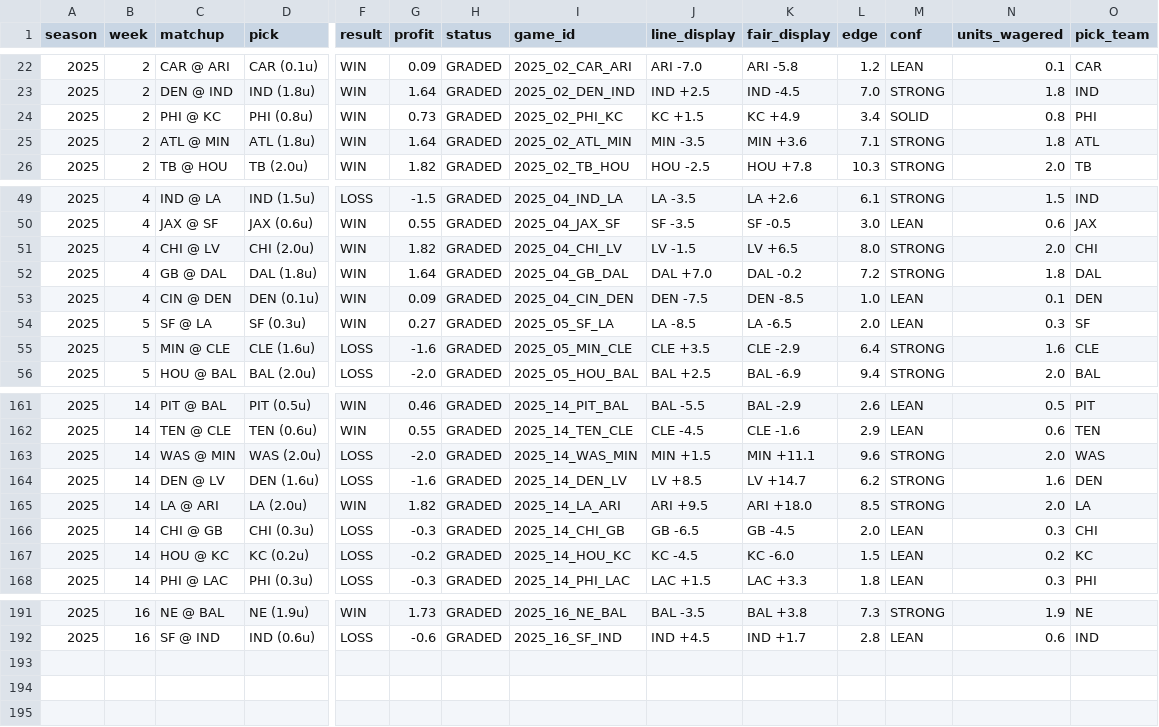
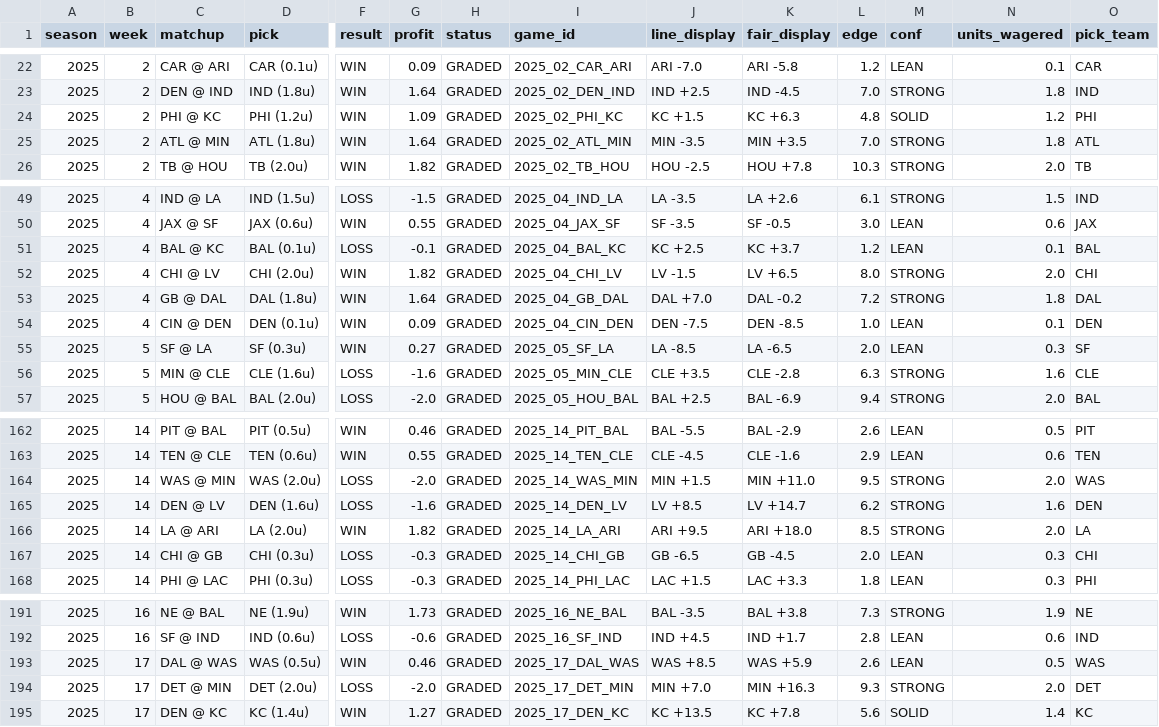
Before and after one commit to Ducky705/nfl-xgboost-model, a CSV file: data/betting_history.csv, drawn as a sheet; only a part is shown, gaps mark what is left out; removed rows and columns are numbered as before the commit, all else as after; rows hold the shown columns only; the diff covers the shown part only; the diff names each change by its address in the sheet, - before the commit and + after, or states it on an @@ line.

```diff
--- a/data/betting_history.csv
+++ b/data/betting_history.csv
-D24 (pick): PHI (0.8u)
+D24 (pick): PHI (1.2u)
-G24 (profit): 0.73
+G24 (profit): 1.09
-K24 (fair_display): KC +4.9
+K24 (fair_display): KC +6.3
-L24 (edge): 3.4
+L24 (edge): 4.8
-N24 (units_wagered): 0.8
+N24 (units_wagered): 1.2
-K25 (fair_display): MIN +3.6
+K25 (fair_display): MIN +3.5
-L25 (edge): 7.1
+L25 (edge): 7.0
+row 51: 2025 | 4 | BAL @ KC | BAL (0.1u) | LOSS | -0.1 | GRADED | 2025_04_BAL_KC | KC +2.5 | KC +3.7 | 1.2 | LEAN | 0.1 | BAL
-K56 (fair_display): CLE -2.9
+K56 (fair_display): CLE -2.8
-L56 (edge): 6.4
+L56 (edge): 6.3
-K164 (fair_display): MIN +11.1
+K164 (fair_display): MIN +11.0
-L164 (edge): 9.6
+L164 (edge): 9.5
-row 167: 2025 | 14 | HOU @ KC | KC (0.2u) | LOSS | -0.2 | GRADED | 2025_14_HOU_KC | KC -4.5 | KC -6.0 | 1.5 | LEAN | 0.2 | KC
+row 193: 2025 | 17 | DAL @ WAS | WAS (0.5u) | WIN | 0.46 | GRADED | 2025_17_DAL_WAS | WAS +8.5 | WAS +5.9 | 2.6 | LEAN | 0.5 | WAS
+row 194: 2025 | 17 | DET @ MIN | DET (2.0u) | LOSS | -2.0 | GRADED | 2025_17_DET_MIN | MIN +7.0 | MIN +16.3 | 9.3 | STRONG | 2.0 | DET
+row 195: 2025 | 17 | DEN @ KC | KC (1.4u) | WIN | 1.27 | GRADED | 2025_17_DEN_KC | KC +13.5 | KC +7.8 | 5.6 | SOLID | 1.4 | KC
```
Also changed, not shown: 50 edited cells elsewhere in this file, 4 other files.
